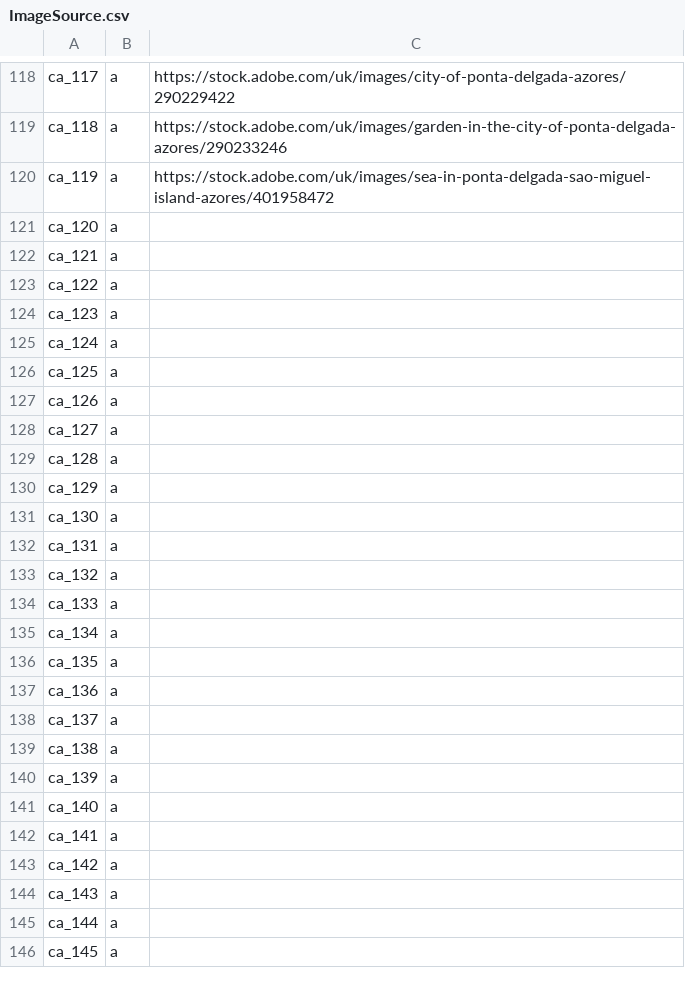
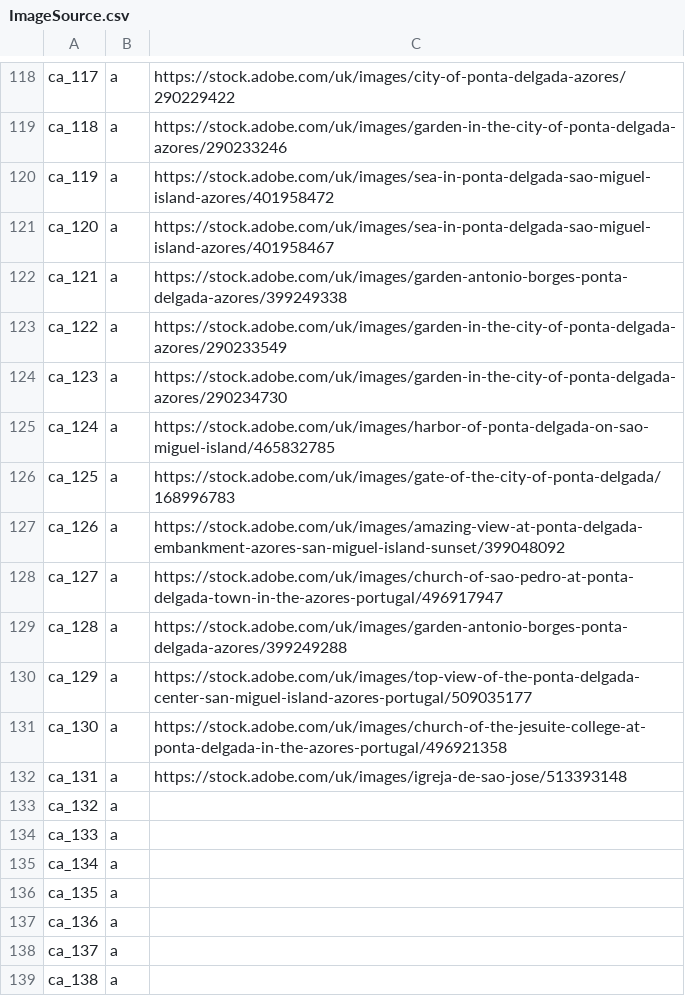
Before and after one commit to westrany/Tree-Species-Classification-with-Deep-Learning, a CSV file: ImageSource.csv, drawn as a sheet; only a part is shown, gaps mark what is left out; the shorter side is filled out with more unchanged rows; the diff names each change by its address in the sheet, - before the commit and + after, or states it on an @@ line.

Commit message:
Add image, update csv

```diff
--- a/ImageSource.csv
+++ b/ImageSource.csv
-C121: (empty)
+C121: https://stock.adobe.com/uk/images/sea-in-ponta-delgada-sao-miguel-island-azores/401958467
-C122: (empty)
+C122: https://stock.adobe.com/uk/images/garden-antonio-borges-ponta-delgada-azores/399249338
-C123: (empty)
+C123: https://stock.adobe.com/uk/images/garden-in-the-city-of-ponta-delgada-azores/290233549
-C124: (empty)
+C124: https://stock.adobe.com/uk/images/garden-in-the-city-of-ponta-delgada-azores/290234730
-C125: (empty)
+C125: https://stock.adobe.com/uk/images/harbor-of-ponta-delgada-on-sao-miguel-island/465832785
-C126: (empty)
+C126: https://stock.adobe.com/uk/images/gate-of-the-city-of-ponta-delgada/168996783
-C127: (empty)
+C127: https://stock.adobe.com/uk/images/amazing-view-at-ponta-delgada-embankment-azores-san-miguel-island-sunset/399048092
-C128: (empty)
+C128: https://stock.adobe.com/uk/images/church-of-sao-pedro-at-ponta-delgada-town-in-the-azores-portugal/496917947
-C129: (empty)
+C129: https://stock.adobe.com/uk/images/garden-antonio-borges-ponta-delgada-azores/399249288
-C130: (empty)
+C130: https://stock.adobe.com/uk/images/top-view-of-the-ponta-delgada-center-san-miguel-island-azores-portugal/509035177
-C131: (empty)
+C131: https://stock.adobe.com/uk/images/church-of-the-jesuite-college-at-ponta-delgada-in-the-azores-portugal/496921358
-C132: (empty)
+C132: https://stock.adobe.com/uk/images/igreja-de-sao-jose/513393148
```
Also changed, not shown: 12 other files.
